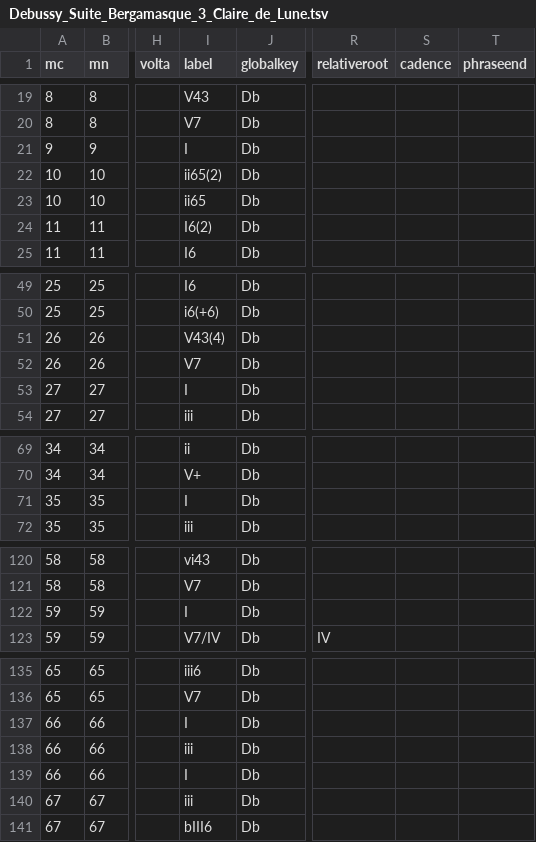
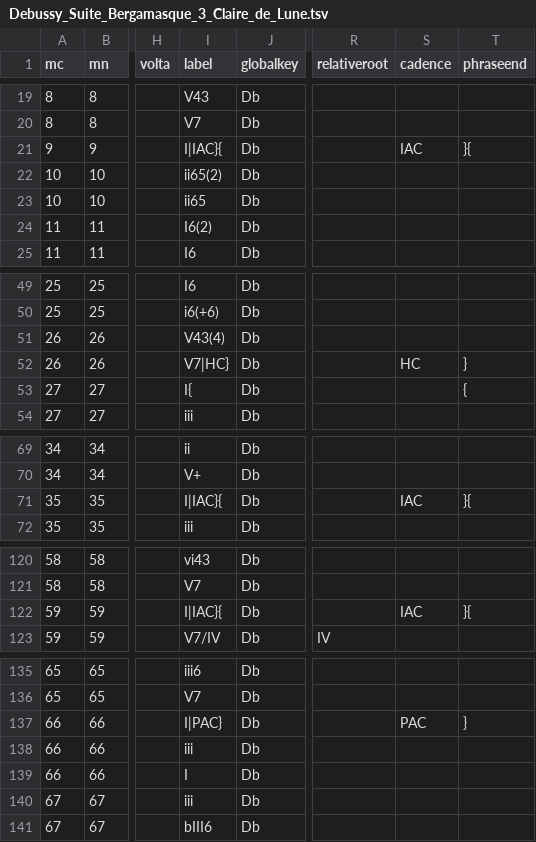
Before and after one commit to DCMLab/debussy_suite_bergamasque, a TSV file: harmonies/Debussy_Suite_Bergamasque_3_Claire_de_Lune.tsv, drawn as a sheet; only a part is shown, gaps mark what is left out; the diff covers the shown part only; the diff names each change by its address in the sheet, - before the commit and + after, or states it on an @@ line.

```diff
--- a/harmonies/Debussy_Suite_Bergamasque_3_Claire_de_Lune.tsv
+++ b/harmonies/Debussy_Suite_Bergamasque_3_Claire_de_Lune.tsv
-I21 (label): I
+I21 (label): I|IAC}{
-S21 (cadence): (empty)
+S21 (cadence): IAC
-T21 (phraseend): (empty)
+T21 (phraseend): }{
-I52 (label): V7
+I52 (label): V7|HC}
-S52 (cadence): (empty)
+S52 (cadence): HC
-T52 (phraseend): (empty)
+T52 (phraseend): }
-I53 (label): I
+I53 (label): I{
-T53 (phraseend): (empty)
+T53 (phraseend): {
-I71 (label): I
+I71 (label): I|IAC}{
-S71 (cadence): (empty)
+S71 (cadence): IAC
-T71 (phraseend): (empty)
+T71 (phraseend): }{
-I122 (label): I
+I122 (label): I|IAC}{
-S122 (cadence): (empty)
+S122 (cadence): IAC
-T122 (phraseend): (empty)
+T122 (phraseend): }{
-I137 (label): I
+I137 (label): I|PAC}
-S137 (cadence): (empty)
+S137 (cadence): PAC
-T137 (phraseend): (empty)
+T137 (phraseend): }
```
Also changed, not shown: 4 edited cells elsewhere in this file, metadata.tsv, 1 other file.
